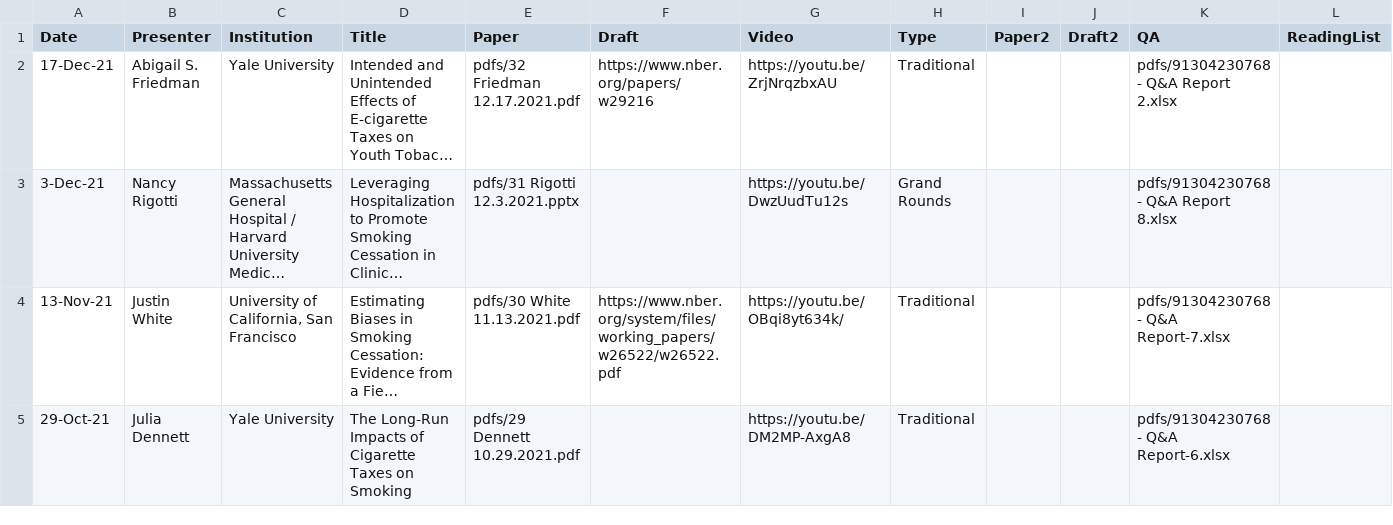
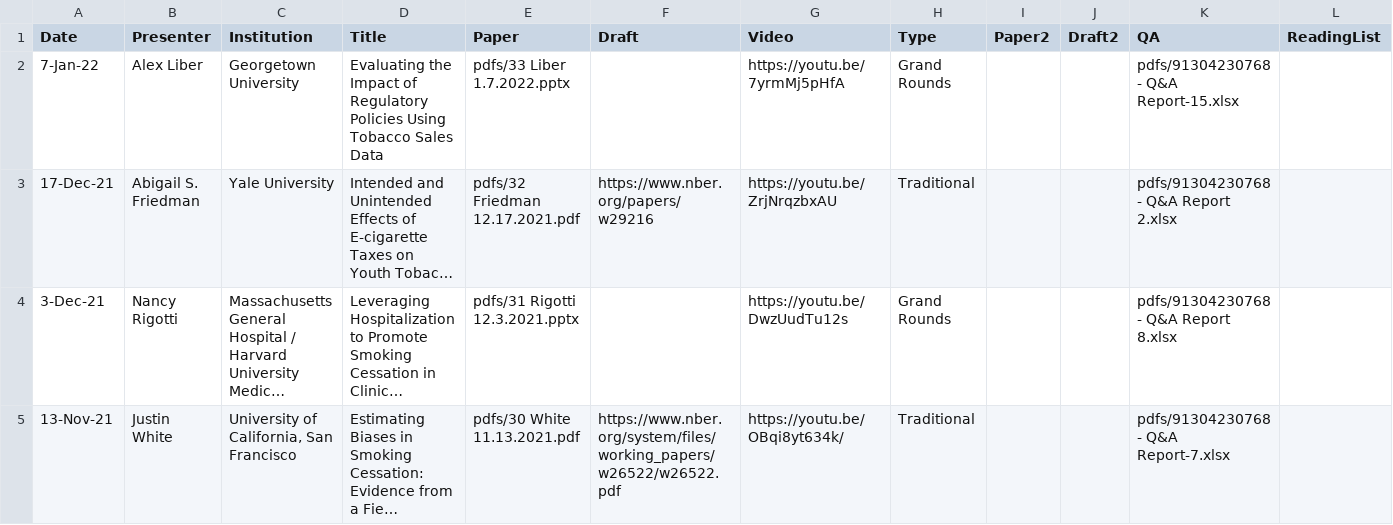
Before and after one commit to ernbilen/test_website_tops, a CSV file: _data/past_seminars.csv, drawn as a sheet; only a part is shown; the shorter side is filled out with more unchanged rows; long unchanged cells end in …; rows hold the shown columns only; the diff names each change by its address in the sheet, - before the commit and + after, or states it on an @@ line.

Commit message:
seminar update

```diff
--- a/_data/past_seminars.csv
+++ b/_data/past_seminars.csv
+row 2: 7-Jan-22 | Alex Liber | Georgetown University | Evaluating the Impact of Regulatory Policies Using Tobacco Sales Data | pdfs/33 Liber 1.7.2022.pptx |  | https://youtu.be/7yrmMj5pHfA | Grand Rounds |  |  | pdfs/91304230768 - Q&A Report-15.xlsx
```
Also changed, not shown: 4 other files.
